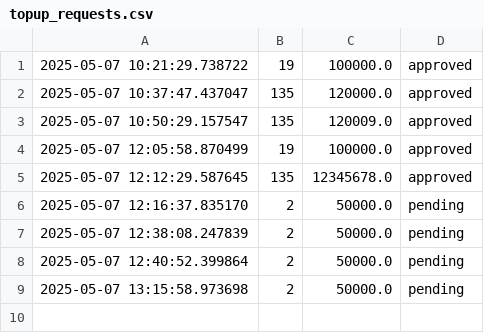
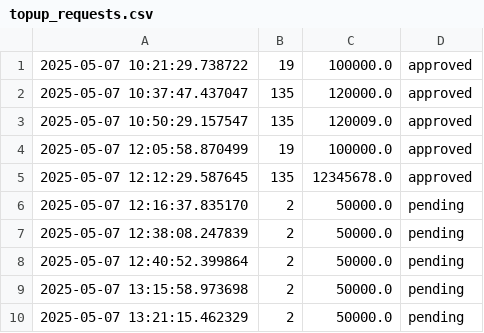
Before and after one commit to atfdeenk/FSSE_Oct24_GroupC_GFP_Backend, a CSV file: logs/topup_requests.csv, drawn as a sheet.

```diff
--- a/logs/topup_requests.csv
+++ b/logs/topup_requests.csv
@@ -9 +9,2 @@
 2025-05-07 13:15:58.973698,2,50000.0,pending
+2025-05-07 13:21:15.462329,2,50000.0,pending
```
Also changed, not shown: 1 other file.
